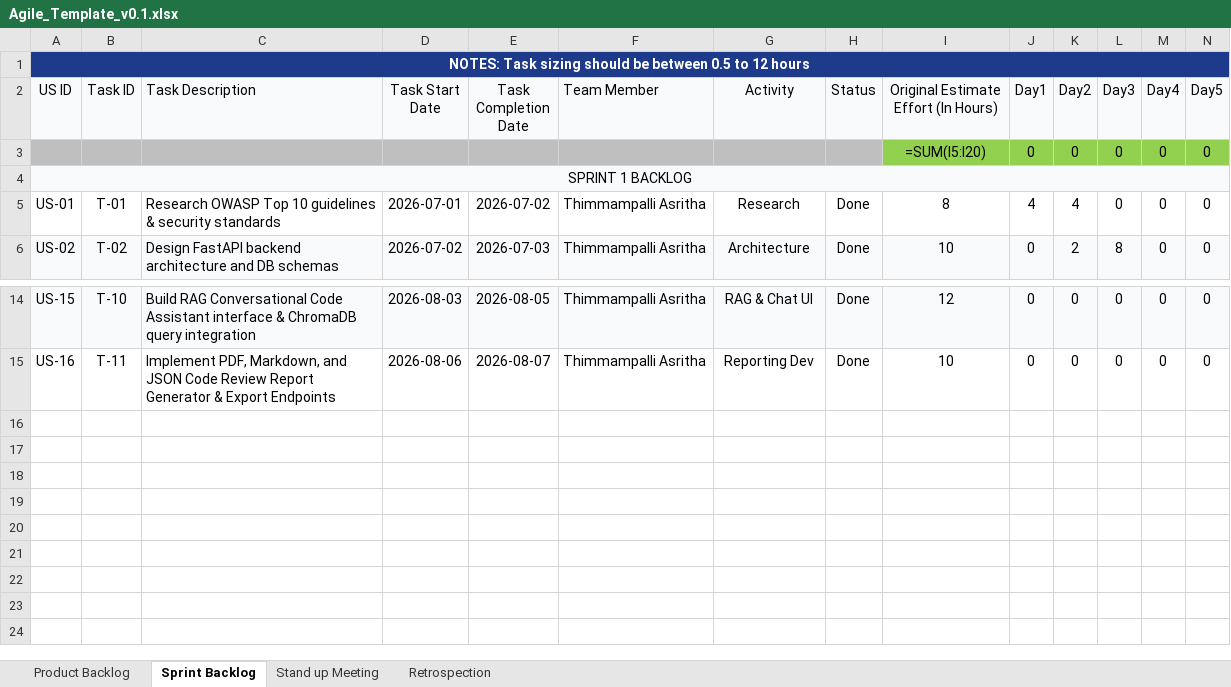
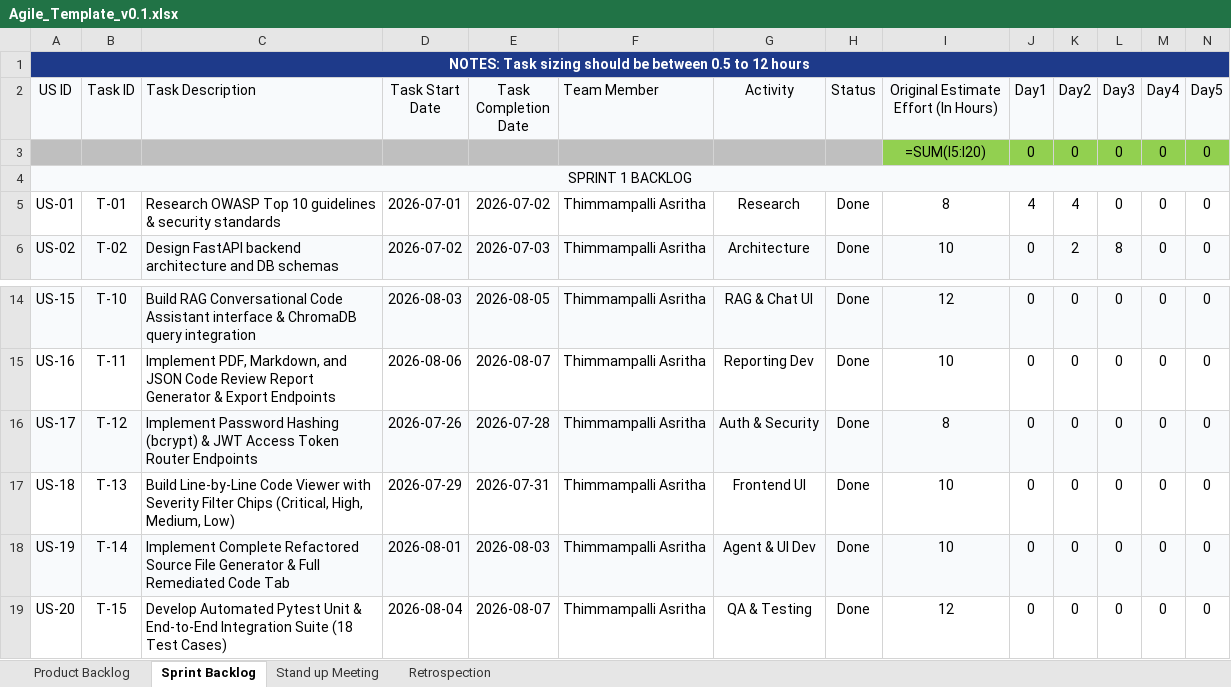
Before and after one commit to asrithaa07/-AI-Code-Review-Security-Analysis-Agent-, an Excel workbook: Agile_Template_v0.1.xlsx, sheet Sprint Backlog, drawn as a sheet; only a part is shown, gaps mark what is left out; values as stored, in another font and other column widths than the file's, no borders; formulas without a stored value are shown as written; rows hold the shown columns only; the diff covers the shown part only; the diff names each change by its address in the sheet, - before the commit and + after, or states it on an @@ line.

Commit message:
feat: Add additional user stories US-17-20, tasks T-12-15, standups, defects 11-13, and test cases 19-20 to Excel tracking workbooks

```diff
--- a/Agile_Template_v0.1.xlsx (sheet Sprint Backlog)
+++ b/Agile_Template_v0.1.xlsx (sheet Sprint Backlog)
-B1:N1 fill: none
+B1:N1 fill: #1E3A8A
-B4:N4 fill: none
+B4:N4 fill: #F8FAFC
+row 16: US-17 | T-12 | Implement Password Hashing (bcrypt) & JWT Access Token Router Endpoints | 2026-07-26 | 2026-07-28 | Thimmampalli Asritha | Auth & Security | Done | 8 | 0 | 0 | 0 | 0 | 0
+row 17: US-18 | T-13 | Build Line-by-Line Code Viewer with Severity Filter Chips (Critical, High, Medium, Low) | 2026-07-29 | 2026-07-31 | Thimmampalli Asritha | Frontend UI | Done | 10 | 0 | 0 | 0 | 0 | 0
+row 18: US-19 | T-14 | Implement Complete Refactored Source File Generator & Full Remediated Code Tab | 2026-08-01 | 2026-08-03 | Thimmampalli Asritha | Agent & UI Dev | Done | 10 | 0 | 0 | 0 | 0 | 0
+row 19: US-20 | T-15 | Develop Automated Pytest Unit & End-to-End Integration Suite (18 Test Cases) | 2026-08-04 | 2026-08-07 | Thimmampalli Asritha | QA & Testing | Done | 12 | 0 | 0 | 0 | 0 | 0
```
Also changed, not shown: cell formats elsewhere in this sheet, sheet Product Backlog, sheet Stand up Meeting, Defect_Tracker_v0.1.xlsx, Unit_Test_Plan.xlsx.
